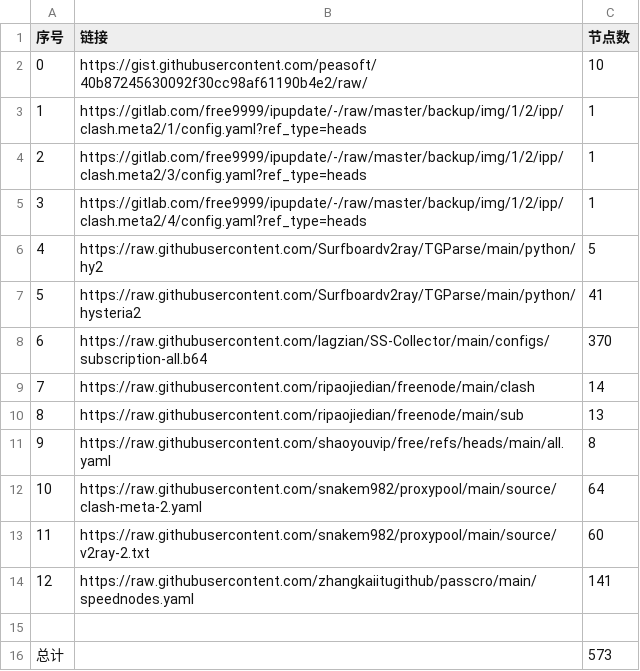
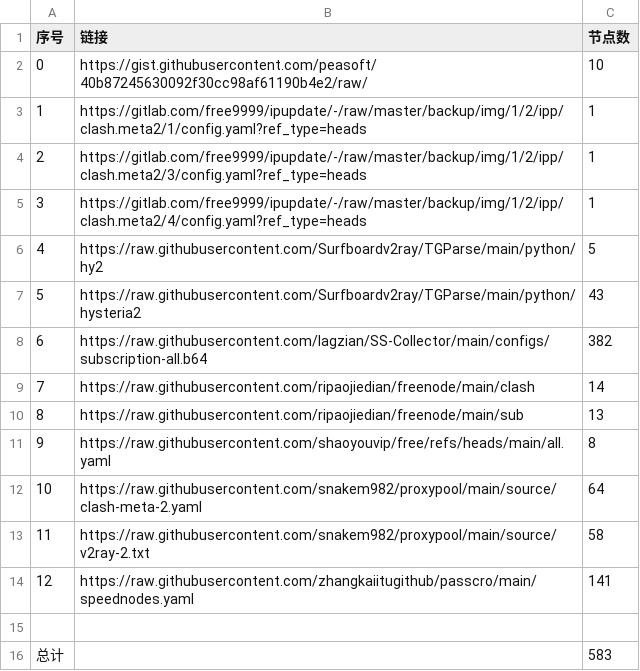
Before and after one commit to aol120787-sys/AutoMergePublicNodes, a CSV file: list_result.csv, drawn as a sheet.

```diff
--- a/list_result.csv
+++ b/list_result.csv
@@ -6,4 +6,4 @@
 4,https://raw.githubusercontent.com/Surfboardv2ray/TGParse/main/python/hy2,5
-5,https://raw.githubusercontent.com/Surfboardv2ray/TGParse/main/python/hysteria2,41
-6,https://raw.githubusercontent.com/lagzian/SS-Collector/main/configs/subscription-all.b64,370
+5,https://raw.githubusercontent.com/Surfboardv2ray/TGParse/main/python/hysteria2,43
+6,https://raw.githubusercontent.com/lagzian/SS-Collector/main/configs/subscription-all.b64,382
 7,https://raw.githubusercontent.com/ripaojiedian/freenode/main/clash,14
@@ -12,5 +12,5 @@
 10,https://raw.githubusercontent.com/snakem982/proxypool/main/source/clash-meta-2.yaml,64
-11,https://raw.githubusercontent.com/snakem982/proxypool/main/source/v2ray-2.txt,60
+11,https://raw.githubusercontent.com/snakem982/proxypool/main/source/v2ray-2.txt,58
 12,https://raw.githubusercontent.com/zhangkaiitugithub/passcro/main/speednodes.yaml,141
 
-总计,,573
+总计,,583
```
Also changed, not shown: 30 other files.
